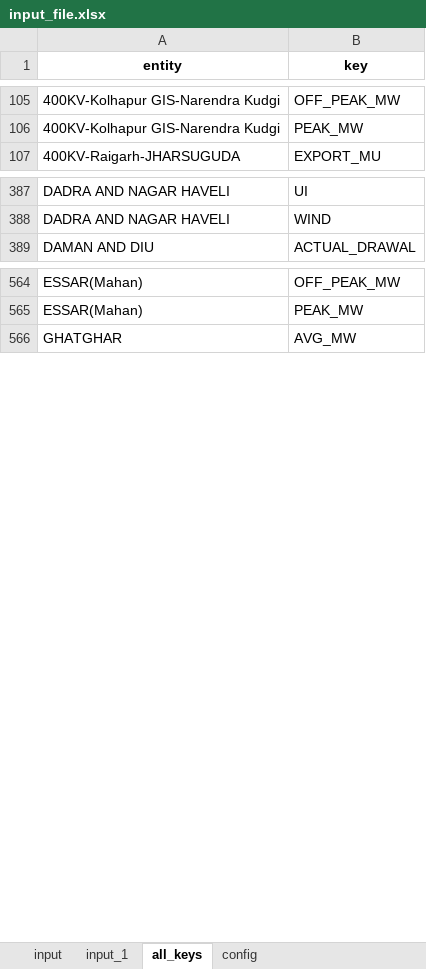
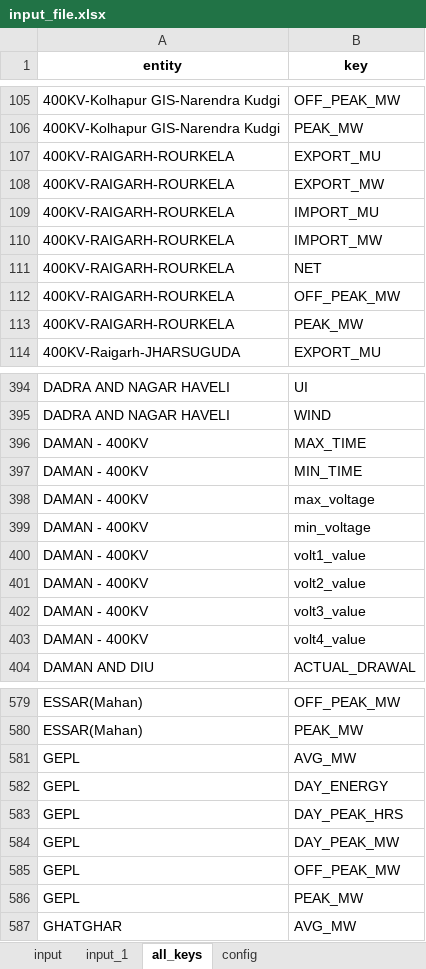
Before and after one commit to nagasudhirpulla/python_web_reports_client, an Excel workbook: app/ui_modules/input_file.xlsx, sheet all_keys, drawn as a sheet; only a part is shown, gaps mark what is left out; values as stored, in another font and other column widths than the file's, no borders; the diff covers the shown part only; the diff names each change by its address in the sheet, - before the commit and + after, or states it on an @@ line.

```diff
--- a/app/ui_modules/input_file.xlsx (sheet all_keys)
+++ b/app/ui_modules/input_file.xlsx (sheet all_keys)
+row 107: 400KV-RAIGARH-ROURKELA | EXPORT_MU
+row 108: 400KV-RAIGARH-ROURKELA | EXPORT_MW
+row 109: 400KV-RAIGARH-ROURKELA | IMPORT_MU
+row 110: 400KV-RAIGARH-ROURKELA | IMPORT_MW
+row 111: 400KV-RAIGARH-ROURKELA | NET
+row 112: 400KV-RAIGARH-ROURKELA | OFF_PEAK_MW
+row 113: 400KV-RAIGARH-ROURKELA | PEAK_MW
+row 396: DAMAN - 400KV | MAX_TIME
+row 397: DAMAN - 400KV | MIN_TIME
+row 398: DAMAN - 400KV | max_voltage
+row 399: DAMAN - 400KV | min_voltage
+row 400: DAMAN - 400KV | volt1_value
+row 401: DAMAN - 400KV | volt2_value
+row 402: DAMAN - 400KV | volt3_value
+row 403: DAMAN - 400KV | volt4_value
+row 581: GEPL | AVG_MW
+row 582: GEPL | DAY_ENERGY
+row 583: GEPL | DAY_PEAK_HRS
+row 584: GEPL | DAY_PEAK_MW
+row 585: GEPL | OFF_PEAK_MW
+row 586: GEPL | PEAK_MW
```
Also changed, not shown: 7 added rows, 14 removed rows and 14 edited cells elsewhere in this sheet, sheet input, sheet input_1, 8 other files.
